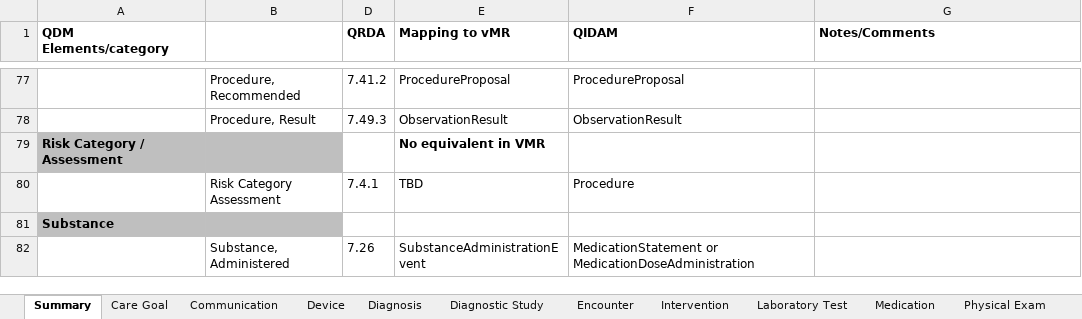
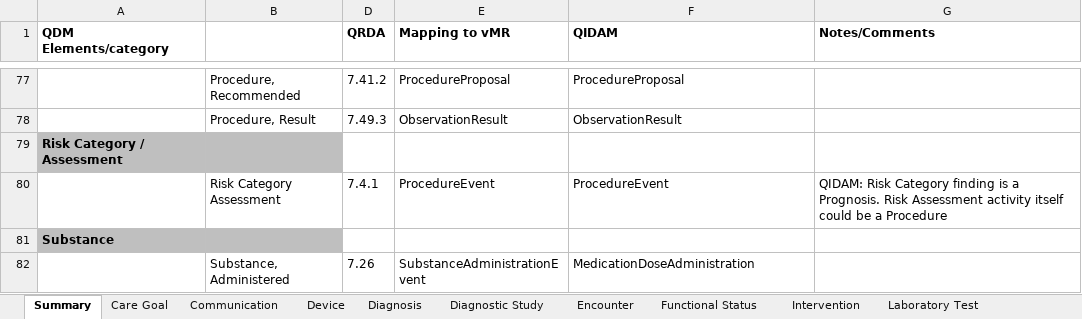
Before and after one commit to cqframework/OneModel, an Excel workbook: documents/QDM-vMR-cross-map.xlsx, sheet Summary, drawn as a sheet; only a part is shown, gaps mark what is left out; values as stored, in another font and other column widths than the file's, no borders; the diff covers the shown part only; the diff names each change by its address in the sheet, - before the commit and + after, or states it on an @@ line.

Commit message:
add QIDAM semanticType mappings for QDM concepts update summary for Substance/Medication QIDAM mappings

```diff
--- a/documents/QDM-vMR-cross-map.xlsx (sheet Summary)
+++ b/documents/QDM-vMR-cross-map.xlsx (sheet Summary)
+sheet tab: Functional Status
-E79 (Mapping to vMR): No equivalent in VMR
+E79 (Mapping to vMR): (empty)
-E80 (Mapping to vMR): TBD
+E80 (Mapping to vMR): ProcedureEvent
-F80 (QIDAM): Procedure
+F80 (QIDAM): ProcedureEvent
-G80 (Notes/Comments): (empty)
+G80 (Notes/Comments): QIDAM: Risk Category finding is a Prognosis. Risk Assessment activity itself could be a Procedure
-F82 (QIDAM): MedicationStatement or MedicationDoseAdministration
+F82 (QIDAM): MedicationDoseAdministration
```
Also changed, not shown: 14 edited cells and cell formats elsewhere in this sheet, sheet Others, sheet Symptom, sheet Device, sheet Communication, sheet Procedure, sheet Medication, 8 more sheets, charts or pictures.
